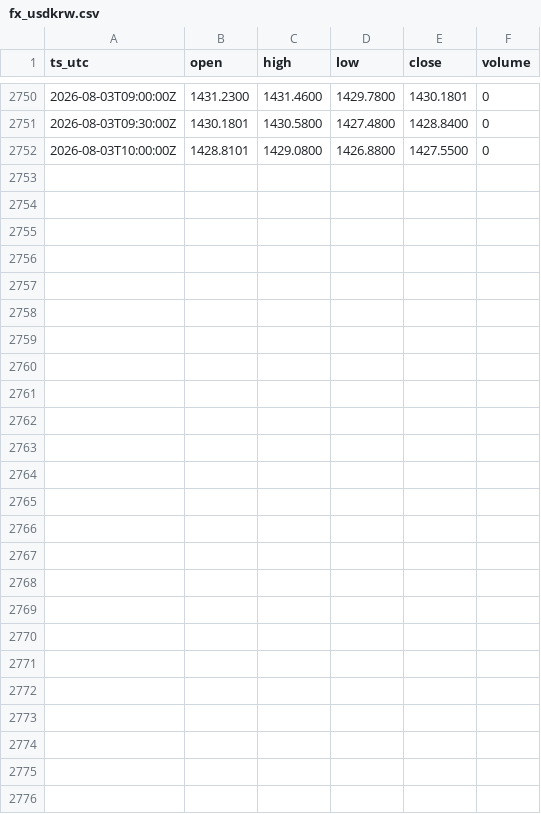
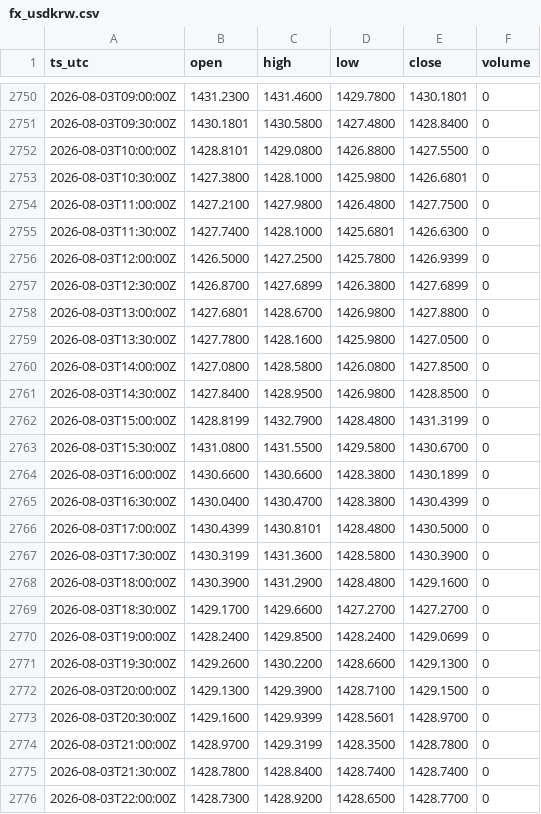
Before and after one commit to OntologyForCapital/skhynix-adr-parity, a CSV file: data/fx_usdkrw.csv, drawn as a sheet; only a part is shown, gaps mark what is left out.

```diff
--- a/data/fx_usdkrw.csv
+++ b/data/fx_usdkrw.csv
@@ -2752 +2752,25 @@ ts_utc,open,high,low,close,volume
 2026-08-03T10:00:00Z,1428.8101,1429.0800,1426.8800,1427.5500,0
+2026-08-03T10:30:00Z,1427.3800,1428.1000,1425.9800,1426.6801,0
+2026-08-03T11:00:00Z,1427.2100,1427.9800,1426.4800,1427.7500,0
+2026-08-03T11:30:00Z,1427.7400,1428.1000,1425.6801,1426.6300,0
+2026-08-03T12:00:00Z,1426.5000,1427.2500,1425.7800,1426.9399,0
+2026-08-03T12:30:00Z,1426.8700,1427.6899,1426.3800,1427.6899,0
+2026-08-03T13:00:00Z,1427.6801,1428.6700,1426.9800,1427.8800,0
+2026-08-03T13:30:00Z,1427.7800,1428.1600,1425.9800,1427.0500,0
+2026-08-03T14:00:00Z,1427.0800,1428.5800,1426.0800,1427.8500,0
+2026-08-03T14:30:00Z,1427.8400,1428.9500,1426.9800,1428.8500,0
+2026-08-03T15:00:00Z,1428.8199,1432.7900,1428.4800,1431.3199,0
+2026-08-03T15:30:00Z,1431.0800,1431.5500,1429.5800,1430.6700,0
+2026-08-03T16:00:00Z,1430.6600,1430.6600,1428.3800,1430.1899,0
+2026-08-03T16:30:00Z,1430.0400,1430.4700,1428.3800,1430.4399,0
+2026-08-03T17:00:00Z,1430.4399,1430.8101,1428.4800,1430.5000,0
+2026-08-03T17:30:00Z,1430.3199,1431.3600,1428.5800,1430.3900,0
+2026-08-03T18:00:00Z,1430.3900,1431.2900,1428.4800,1429.1600,0
+2026-08-03T18:30:00Z,1429.1700,1429.6600,1427.2700,1427.2700,0
+2026-08-03T19:00:00Z,1428.2400,1429.8500,1428.2400,1429.0699,0
+2026-08-03T19:30:00Z,1429.2600,1430.2200,1428.6600,1429.1300,0
+2026-08-03T20:00:00Z,1429.1300,1429.3900,1428.7100,1429.1500,0
+2026-08-03T20:30:00Z,1429.1600,1429.9399,1428.5601,1428.9700,0
+2026-08-03T21:00:00Z,1428.9700,1429.3199,1428.3500,1428.7800,0
+2026-08-03T21:30:00Z,1428.7800,1428.8400,1428.7400,1428.7400,0
+2026-08-03T22:00:00Z,1428.7300,1428.9200,1428.6500,1428.7700,0
```
Also changed, not shown: data/us_skhy.csv.
